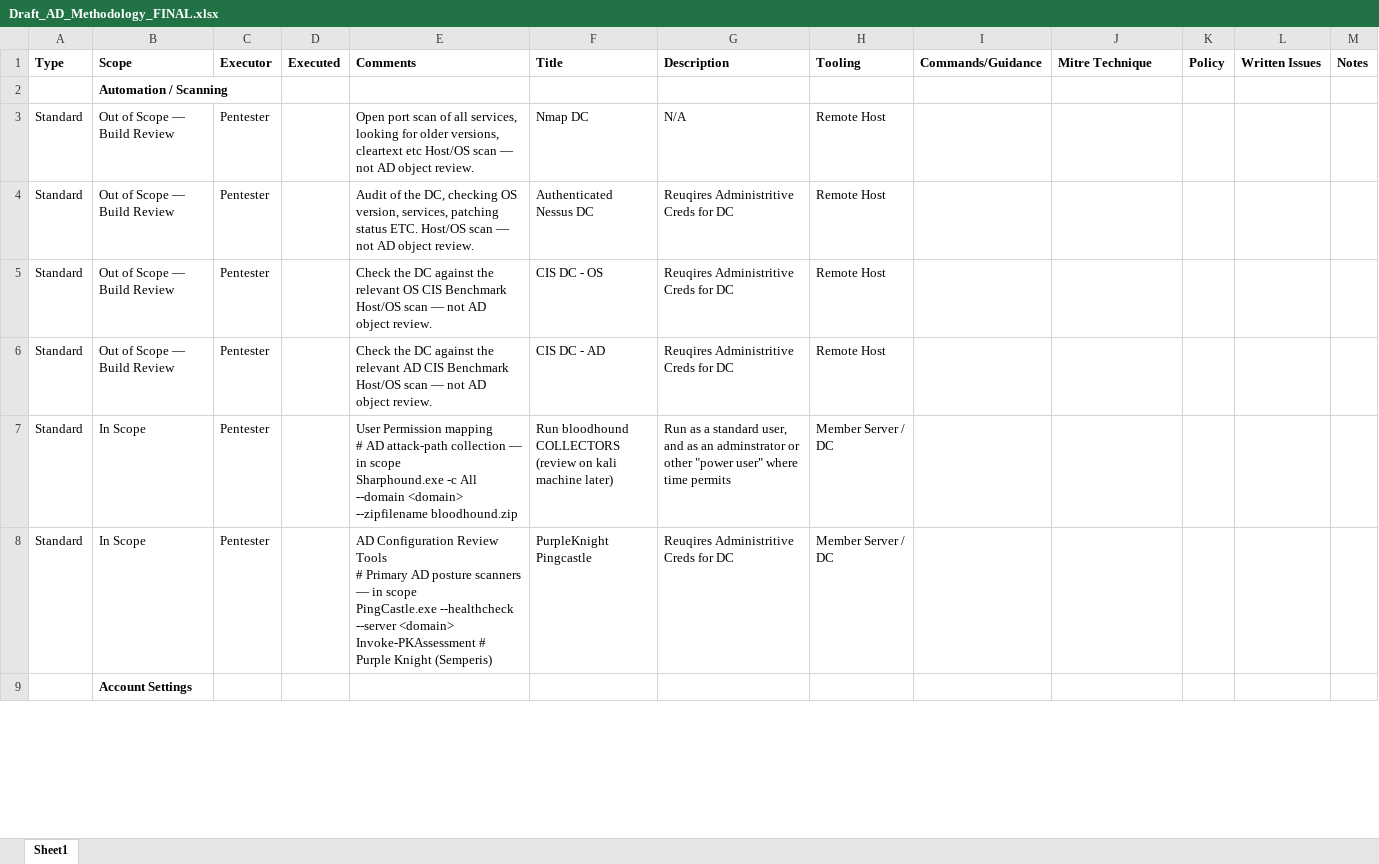
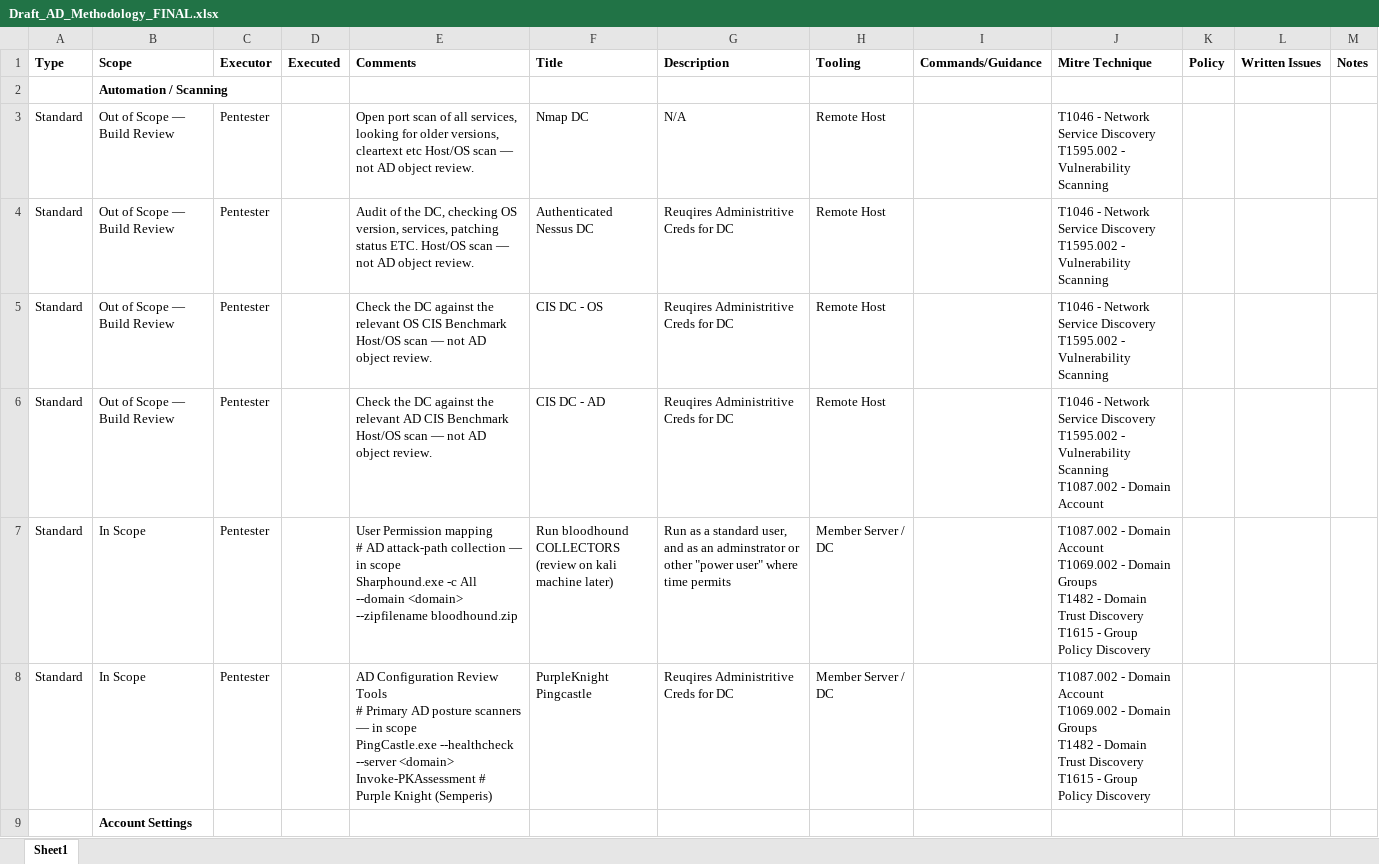
Before and after one commit to halfluke/AD_WIN_AZURE_methandscripts, an Excel workbook: Draft_AD_Methodology_FINAL.xlsx, sheet Sheet1, drawn as a sheet; only a part is shown; values as stored, in another font and other column widths than the file's, no borders; ↵ is a line break in a cell; the diff covers the shown part only; the diff names each change by its address in the sheet, - before the commit and + after, or states it on an @@ line.

```diff
--- a/Draft_AD_Methodology_FINAL.xlsx (sheet Sheet1)
+++ b/Draft_AD_Methodology_FINAL.xlsx (sheet Sheet1)
-J3:J5 (Mitre Technique): (empty)
+J3:J5 (Mitre Technique): T1046 - Network Service Discovery ↵ T1595.002 - Vulnerability Scanning
-J6 (Mitre Technique): (empty)
+J6 (Mitre Technique): T1046 - Network Service Discovery ↵ T1595.002 - Vulnerability Scanning ↵ T1087.002 - Domain Account
-J7:J8 (Mitre Technique): (empty)
+J7:J8 (Mitre Technique): T1087.002 - Domain Account ↵ T1069.002 - Domain Groups ↵ T1482 - Domain Trust Discovery ↵ T1615 - Group Policy Discovery
```
Also changed, not shown: 123 edited cells elsewhere in this sheet, Draft_Methodology_Azure_FINAL.xlsx, Draft_Windows-Build-Review-Methodology_FINAL.xlsx.
